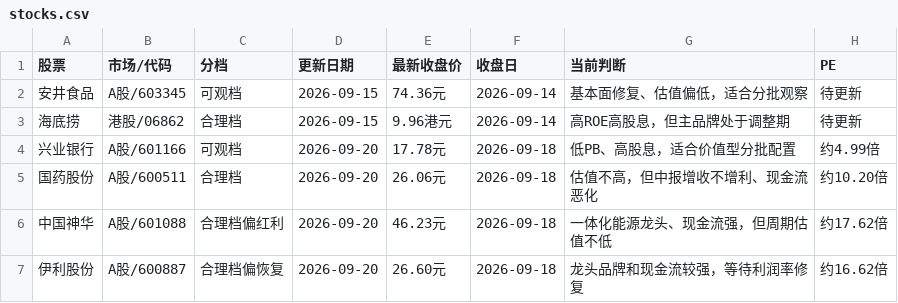
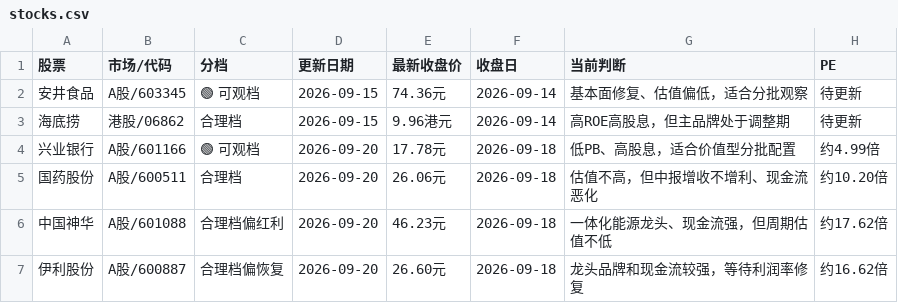
Before and after one commit to Confused356a/stock-investment, a CSV file: stocks.csv, drawn as a sheet; only a part is shown; the diff names each change by its address in the sheet, - before the commit and + after, or states it on an @@ line.

Commit message:
Mark watchlist value tier in green

```diff
--- a/stocks.csv
+++ b/stocks.csv
-C2 (分档): 可观档
+C2 (分档): 🟢 可观档
-C4 (分档): 可观档
+C4 (分档): 🟢 可观档
```
Also changed, not shown: 1 other file.
